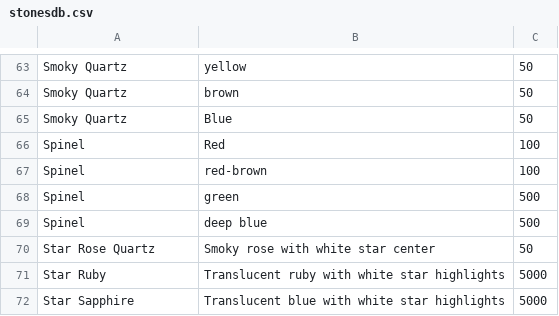
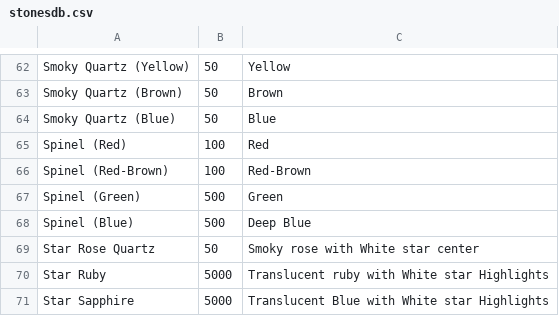
Before and after one commit to CocoTheOwner/DNDInventories, a CSV file: databases/stonesdb.csv, drawn as a sheet; only a part is shown, gaps mark what is left out; removed rows and columns are numbered as before the commit, all else as after; the diff covers the shown part only; the diff names each change by its address in the sheet, - before the commit and + after, or states it on an @@ line.

```diff
--- a/databases/stonesdb.csv
+++ b/databases/stonesdb.csv
-column B, rows 63-72: yellow | brown | Blue | Red | red-brown | green | deep blue | Smoky rose with white star center | Translucent ruby with white star highlights | Translucent blue with white star highlights
+column C, rows 62-71: Yellow | Brown | Blue | Red | Red-Brown | Green | Deep Blue | Smoky rose with White star center | Translucent ruby with White star Highlights | Translucent Blue with White star Highlights
-A62: Smoky Quartz
+A62: Smoky Quartz (Yellow)
-A63: Smoky Quartz
+A63: Smoky Quartz (Brown)
-A64: Smoky Quartz
+A64: Smoky Quartz (Blue)
-A65: Spinel
+A65: Spinel (Red)
-A66: Spinel
+A66: Spinel (Red-Brown)
-A67: Spinel
+A67: Spinel (Green)
-A68: Spinel
+A68: Spinel (Blue)
```
Also changed, not shown: 1 removed row and 32 edited cells elsewhere in this file.
